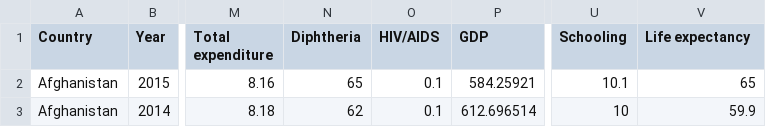
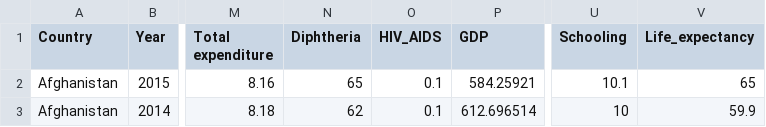
Before and after one commit to lambo-n/Titanic-ML-Pipeline, a CSV file: datasets/Life Expectancy Data(in).csv, drawn as a sheet; only a part is shown, gaps mark what is left out; the diff names each change by its address in the sheet, - before the commit and + after, or states it on an @@ line.

```diff
--- a/datasets/Life Expectancy Data(in).csv
+++ b/datasets/Life Expectancy Data(in).csv
-O1: HIV/AIDS
+O1: HIV_AIDS
-V1: Life expectancy
+V1: Life_expectancy
```
Also changed, not shown: 51 other files.
